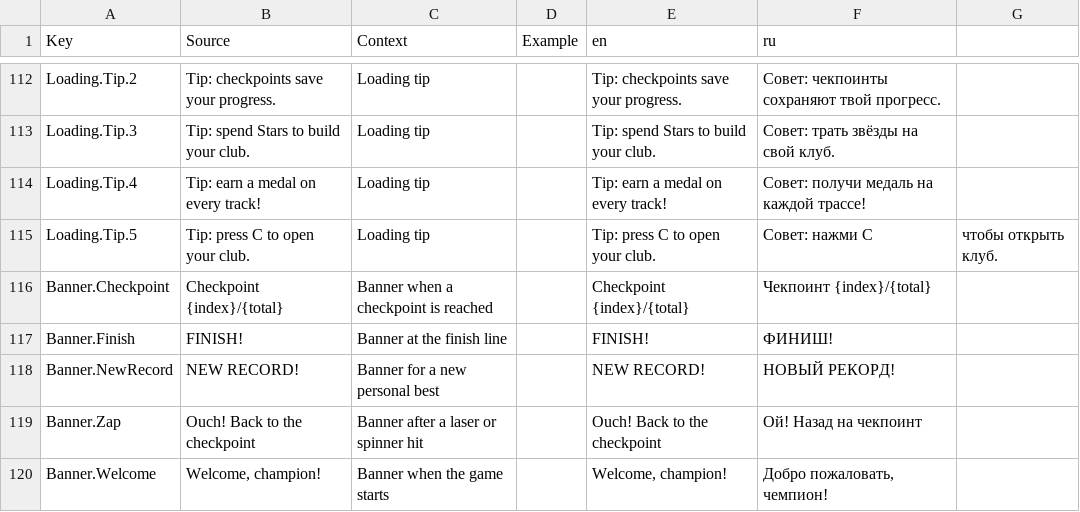
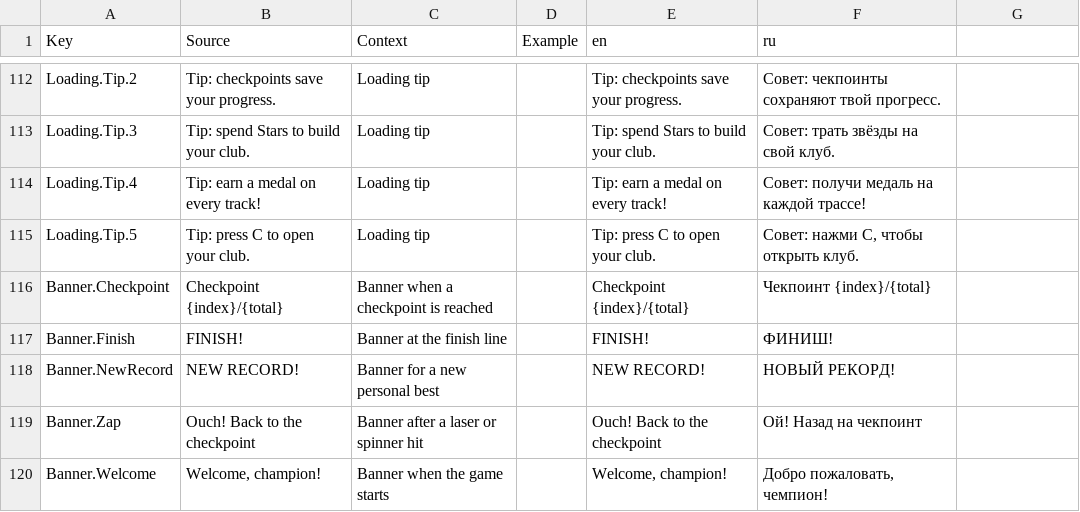
Before and after one commit to whynotamvs-cell/mini-champions, a CSV file: src/localization/UI.csv, drawn as a sheet; only a part is shown, gaps mark what is left out.

```diff
--- a/src/localization/UI.csv
+++ b/src/localization/UI.csv
@@ -114,3 +114,3 @@ Loading.Tip.3,Tip: spend Stars to build your club.,Loading tip,,Tip: spend Stars
 Loading.Tip.4,Tip: earn a medal on every track!,Loading tip,,Tip: earn a medal on every track!,Совет: получи медаль на каждой трассе!
-Loading.Tip.5,Tip: press C to open your club.,Loading tip,,Tip: press C to open your club.,Совет: нажми C, чтобы открыть клуб.
+Loading.Tip.5,Tip: press C to open your club.,Loading tip,,Tip: press C to open your club.,"Совет: нажми C, чтобы открыть клуб."
 Banner.Checkpoint,Checkpoint {index}/{total},Banner when a checkpoint is reached,,Checkpoint {index}/{total},Чекпоинт {index}/{total}
```
